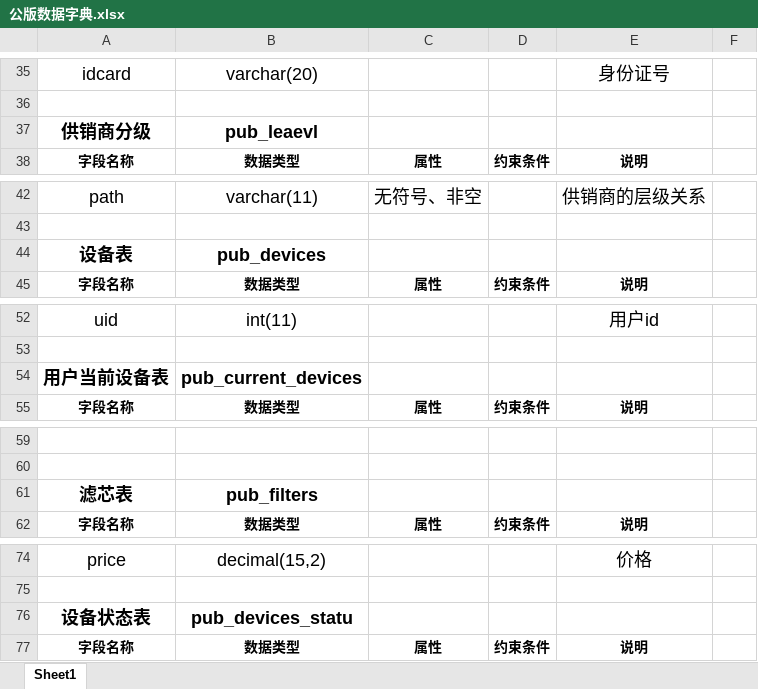
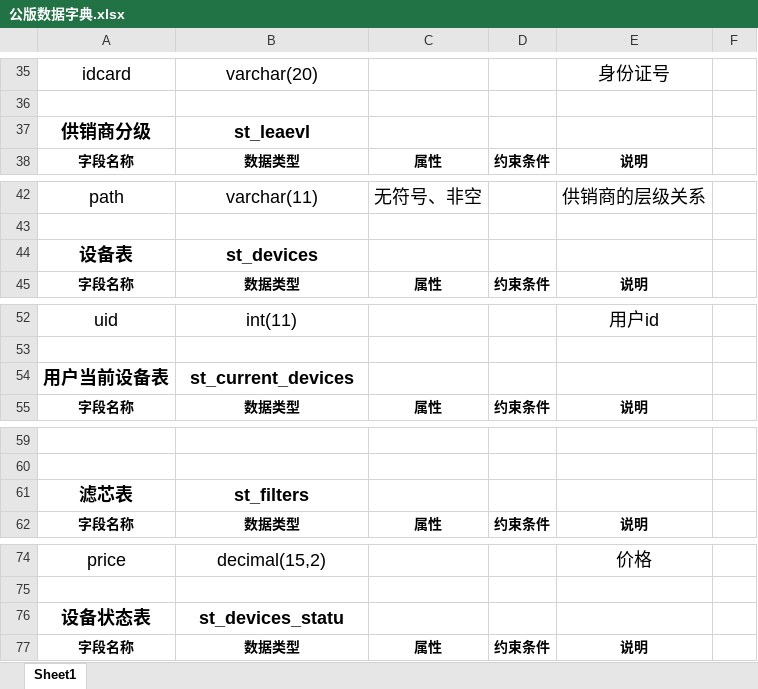
Before and after one commit to panhhonggang/dianqiu, an Excel workbook: doc/支持文件/公版数据字典.xlsx, sheet Sheet1, drawn as a sheet; only a part is shown, gaps mark what is left out; values as stored, in another font and other column widths than the file's, no borders; the diff covers the shown part only; the diff names each change by its address in the sheet, - before the commit and + after, or states it on an @@ line.

```diff
--- a/doc/支持文件/公版数据字典.xlsx (sheet Sheet1)
+++ b/doc/支持文件/公版数据字典.xlsx (sheet Sheet1)
-B37: pub_leaevl
+B37: st_leaevl
-B44: pub_devices
+B44: st_devices
-B54: pub_current_devices
+B54: st_current_devices
-B61: pub_filters
+B61: st_filters
-B76: pub_devices_statu
+B76: st_devices_statu
```
Also changed, not shown: 10 added rows and 23 edited cells elsewhere in this sheet, 2 other files.
